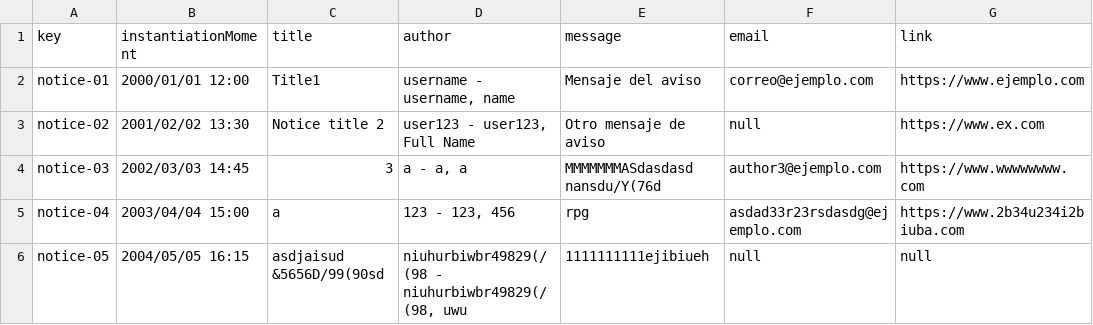
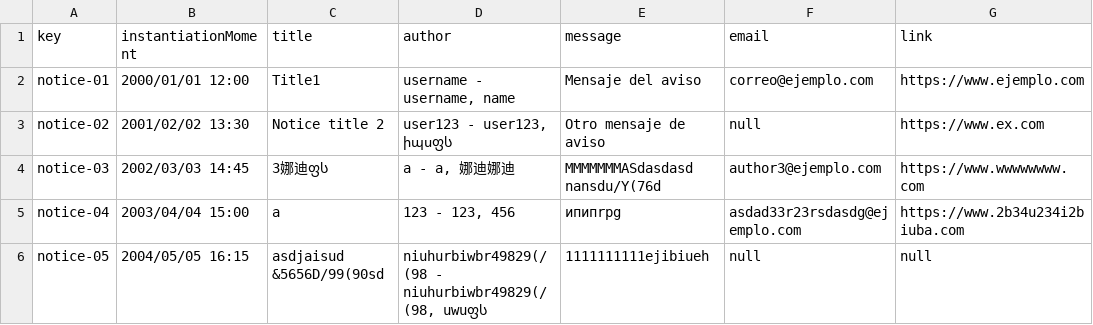
Before and after one commit to Joserra24/Acme-SF-D03-24.1.0, a CSV file: src/main/webapp/WEB-INF/resources/sample-data/notice.csv, drawn as a sheet.

Commit message:
[feat]: added special characters to notice.csv

```diff
--- a/src/main/webapp/WEB-INF/resources/sample-data/notice.csv
+++ b/src/main/webapp/WEB-INF/resources/sample-data/notice.csv
@@ -2,5 +2,5 @@ key,instantiationMoment,title,author,message,email,link
 notice-01,2000/01/01 12:00,Title1,"username - username, name",Mensaje del aviso,correo@ejemplo.com,https://www.ejemplo.com
-notice-02,2001/02/02 13:30,Notice title 2,"user123 - user123, Full Name",Otro mensaje de aviso,null,https://www.ex.com
-notice-03,2002/03/03 14:45,3,"a - a, a",MMMMMMMASdasdasd nansdu/Y(76d,author3@ejemplo.com,https://www.wwwwwwww.com
-notice-04,2003/04/04 15:00,a,"123 - 123, 456",rpg,asdad33r23rsdasdg@ejemplo.com,https://www.2b34u234i2biuba.com
-notice-05,2004/05/05 16:15,asdjaisud &5656D/99(90sd,"niuhurbiwbr49829(/(98 - niuhurbiwbr49829(/(98, uwu",1111111111ejibiueh,null,null
+notice-02,2001/02/02 13:30,Notice title 2,"user123 - user123, իպսფს",Otro mensaje de aviso,null,https://www.ex.com
+notice-03,2002/03/03 14:45,3娜迪ფს,"a - a, 娜迪娜迪",MMMMMMMASdasdasd nansdu/Y(76d,author3@ejemplo.com,https://www.wwwwwwww.com
+notice-04,2003/04/04 15:00,a,"123 - 123, 456",ипипrpg,asdad33r23rsdasdg@ejemplo.com,https://www.2b34u234i2biuba.com
+notice-05,2004/05/05 16:15,asdjaisud &5656D/99(90sd,"niuhurbiwbr49829(/(98 - niuhurbiwbr49829(/(98, uwuფს",1111111111ejibiueh,null,null
```
